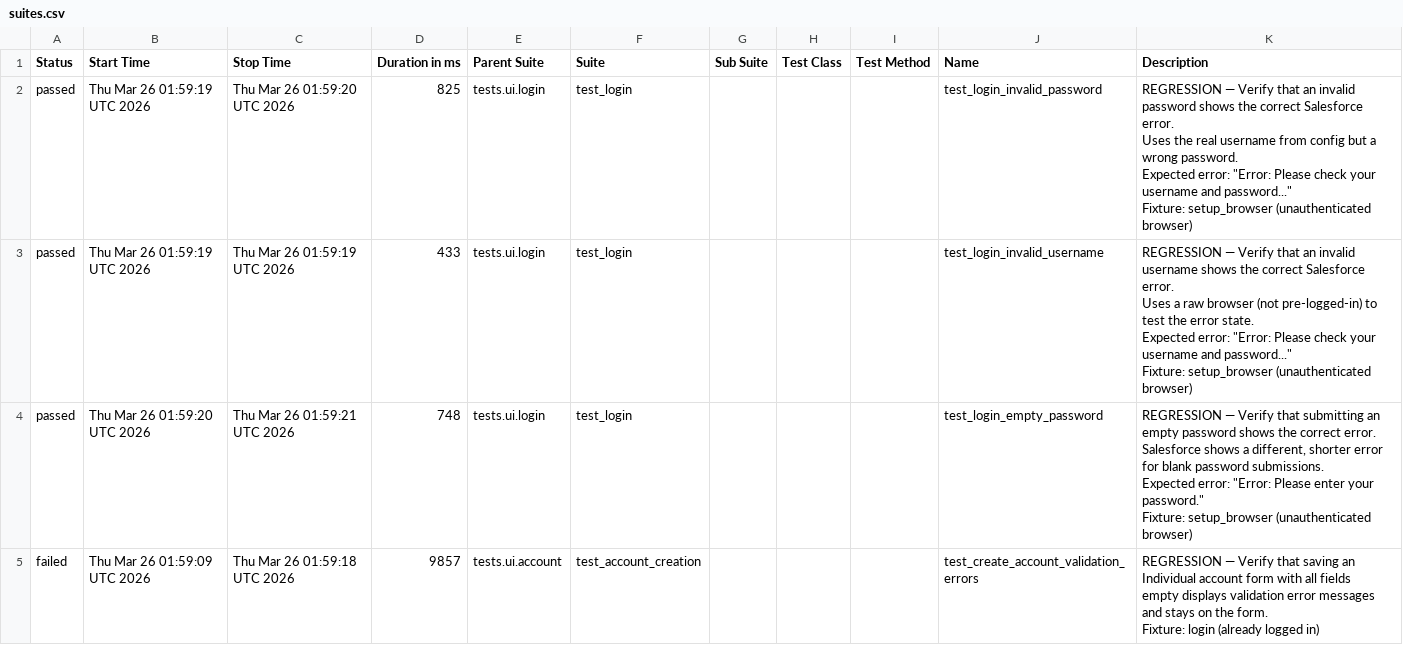
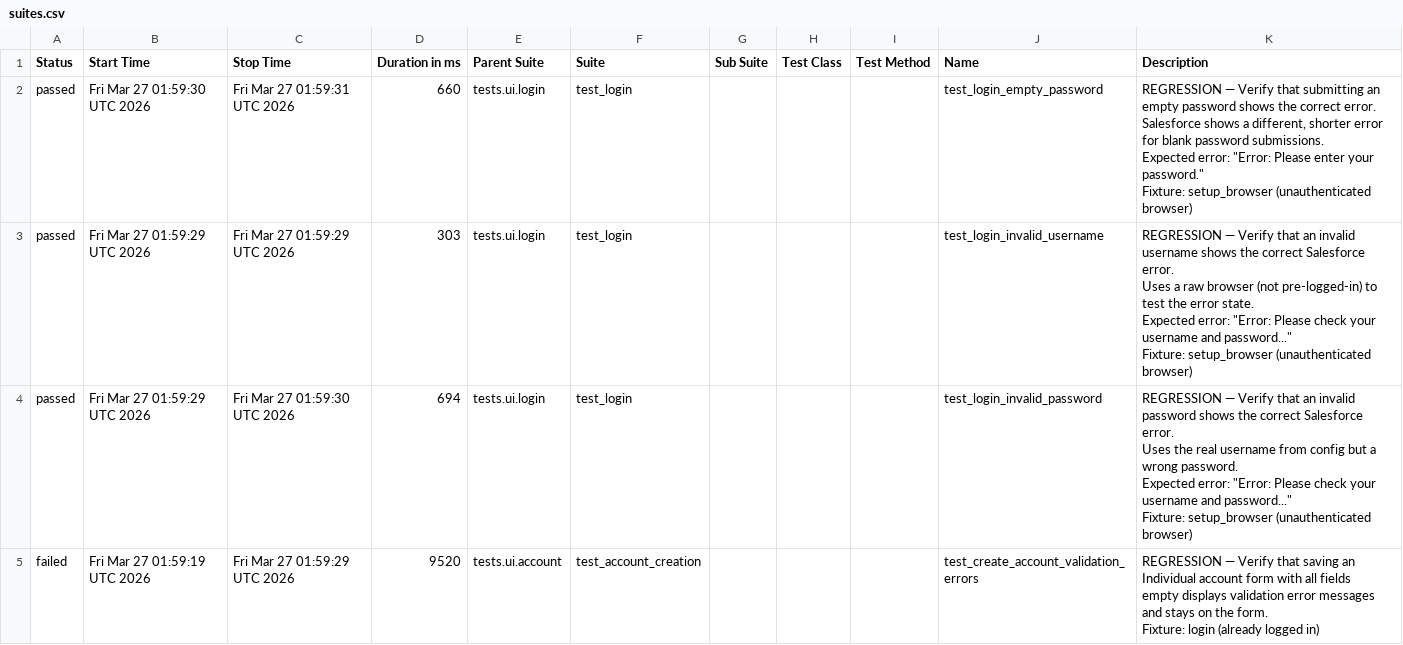
Before and after one commit to DilipAle/rng_ui_tests, a CSV file: renegade-ui/data/suites.csv, drawn as a sheet.

```diff
--- a/renegade-ui/data/suites.csv
+++ b/renegade-ui/data/suites.csv
@@ -1,31 +1,31 @@
 "Status","Start Time","Stop Time","Duration in ms","Parent Suite","Suite","Sub Suite","Test Class","Test Method","Name","Description"
-"passed","Thu Mar 26 01:59:19 UTC 2026","Thu Mar 26 01:59:20 UTC 2026","825","tests.ui.login","test_login","","","","test_login_invalid_password","
-REGRESSION — Verify that an invalid password shows the correct Salesforce error.
-
-Uses the real username from config but a wrong password.
-Expected error: ""Error: Please check your username and password...""
-
-Fixture: setup_browser (unauthenticated browser)
-"
-"passed","Thu Mar 26 01:59:19 UTC 2026","Thu Mar 26 01:59:19 UTC 2026","433","tests.ui.login","test_login","","","","test_login_invalid_username","
-REGRESSION — Verify that an invalid username shows the correct Salesforce error.
-
-Uses a raw browser (not pre-logged-in) to test the error state.
-Expected error: ""Error: Please check your username and password...""
-
-Fixture: setup_browser (unauthenticated browser)
-"
-"passed","Thu Mar 26 01:59:20 UTC 2026","Thu Mar 26 01:59:21 UTC 2026","748","tests.ui.login","test_login","","","","test_login_empty_password","
-REGRESSION — Verify that submitting an empty password shows the correct error.
-
-Salesforce shows a different, shorter error for blank password submissions.
-Expected error: ""Error: Please enter your password.""
-
-Fixture: setup_browser (unauthenticated browser)
-"
-"failed","Thu Mar 26 01:59:09 UTC 2026","Thu Mar 26 01:59:18 UTC 2026","9857","tests.ui.account","test_account_creation","","","","test_create_account_validation_errors","
-REGRESSION — Verify that saving an Individual account form with all fields
-empty displays validation error messages and stays on the form.
-
-Fixture: login (already logged in)
-"
+"passed","Fri Mar 27 01:59:30 UTC 2026","Fri Mar 27 01:59:31 UTC 2026","660","tests.ui.login","test_login","","","","test_login_empty_password","
+REGRESSION — Verify that submitting an empty password shows the correct error.
+
+Salesforce shows a different, shorter error for blank password submissions.
+Expected error: ""Error: Please enter your password.""
+
+Fixture: setup_browser (unauthenticated browser)
+"
+"passed","Fri Mar 27 01:59:29 UTC 2026","Fri Mar 27 01:59:29 UTC 2026","303","tests.ui.login","test_login","","","","test_login_invalid_username","
+REGRESSION — Verify that an invalid username shows the correct Salesforce error.
+
+Uses a raw browser (not pre-logged-in) to test the error state.
+Expected error: ""Error: Please check your username and password...""
+
+Fixture: setup_browser (unauthenticated browser)
+"
+"passed","Fri Mar 27 01:59:29 UTC 2026","Fri Mar 27 01:59:30 UTC 2026","694","tests.ui.login","test_login","","","","test_login_invalid_password","
+REGRESSION — Verify that an invalid password shows the correct Salesforce error.
+
+Uses the real username from config but a wrong password.
+Expected error: ""Error: Please check your username and password...""
+
+Fixture: setup_browser (unauthenticated browser)
+"
+"failed","Fri Mar 27 01:59:19 UTC 2026","Fri Mar 27 01:59:29 UTC 2026","9520","tests.ui.account","test_account_creation","","","","test_create_account_validation_errors","
+REGRESSION — Verify that saving an Individual account form with all fields
+empty displays validation error messages and stays on the form.
+
+Fixture: login (already logged in)
+"
```
Also changed, not shown: 24 other files.
